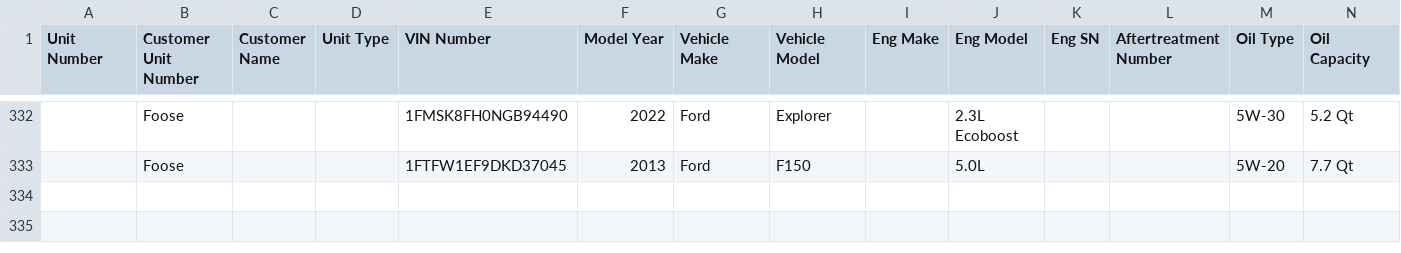
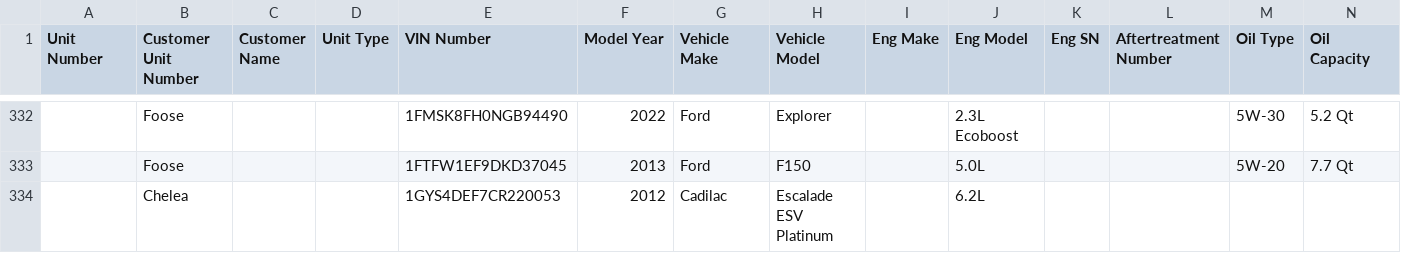
Before and after one commit to TuinderJ/personal-website, a CSV file: truck-data/database.csv, drawn as a sheet; only a part is shown, gaps mark what is left out; rows hold the shown columns only; the diff names each change by its address in the sheet, - before the commit and + after, or states it on an @@ line.

Commit message:
vehicle add

```diff
--- a/truck-data/database.csv
+++ b/truck-data/database.csv
+row 334:  | Chelea |  |  | 1GYS4DEF7CR220053 | 2012 | Cadilac | Escalade ESV Platinum |  | 6.2L
```
